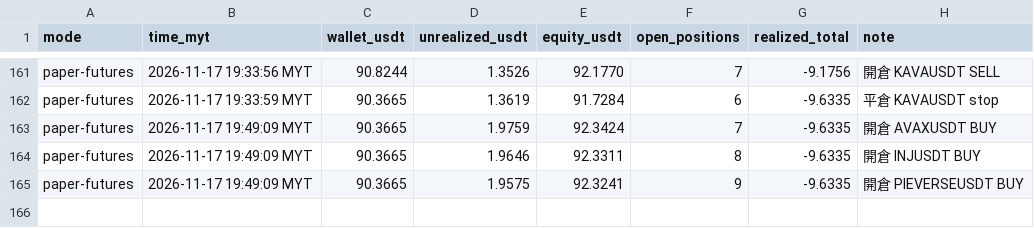
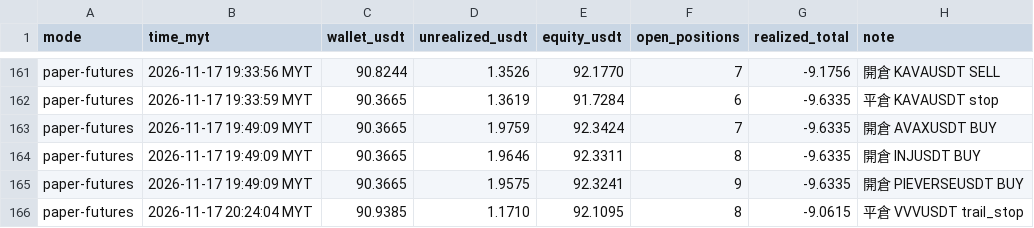
Before and after one commit to allenzeng060-lgtm/trade-dashboard, a CSV file: data/ledgers/trading-journal/futures_hf15m/equity.csv, drawn as a sheet; only a part is shown, gaps mark what is left out; the diff names each change by its address in the sheet, - before the commit and + after, or states it on an @@ line.

```diff
--- a/data/ledgers/trading-journal/futures_hf15m/equity.csv
+++ b/data/ledgers/trading-journal/futures_hf15m/equity.csv
+row 166: paper-futures | 2026-11-17 20:24:04 MYT | 90.9385 | 1.1710 | 92.1095 | 8 | -9.0615 | 平倉 VVVUSDT trail_stop
```
Also changed, not shown: data/ledgers/trading-journal/futures_hf15m/trades.csv, 19 other files.
